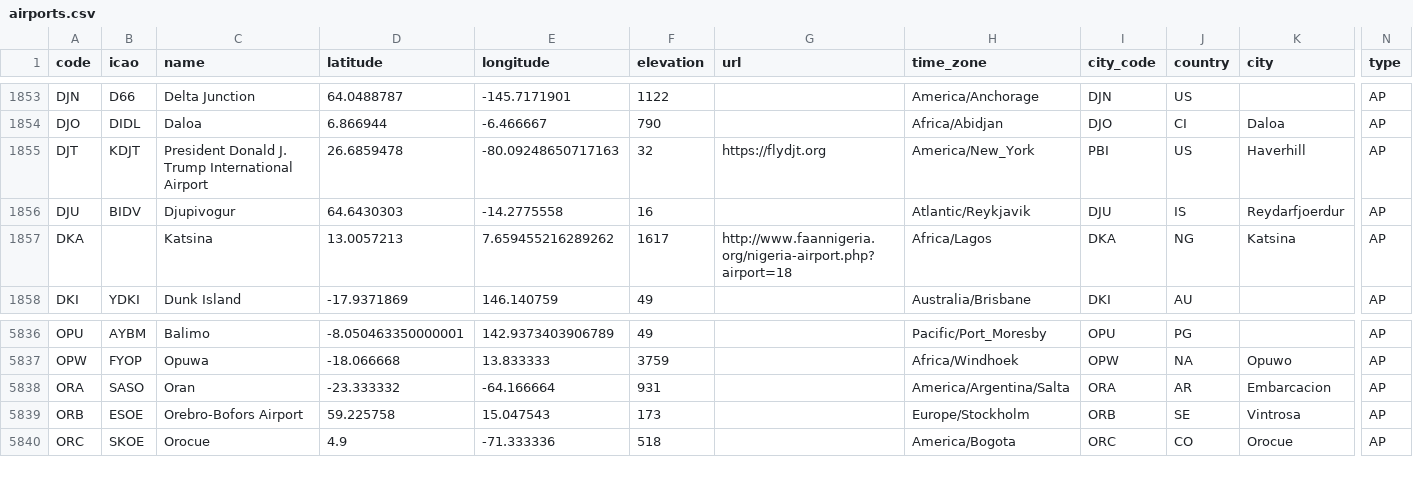
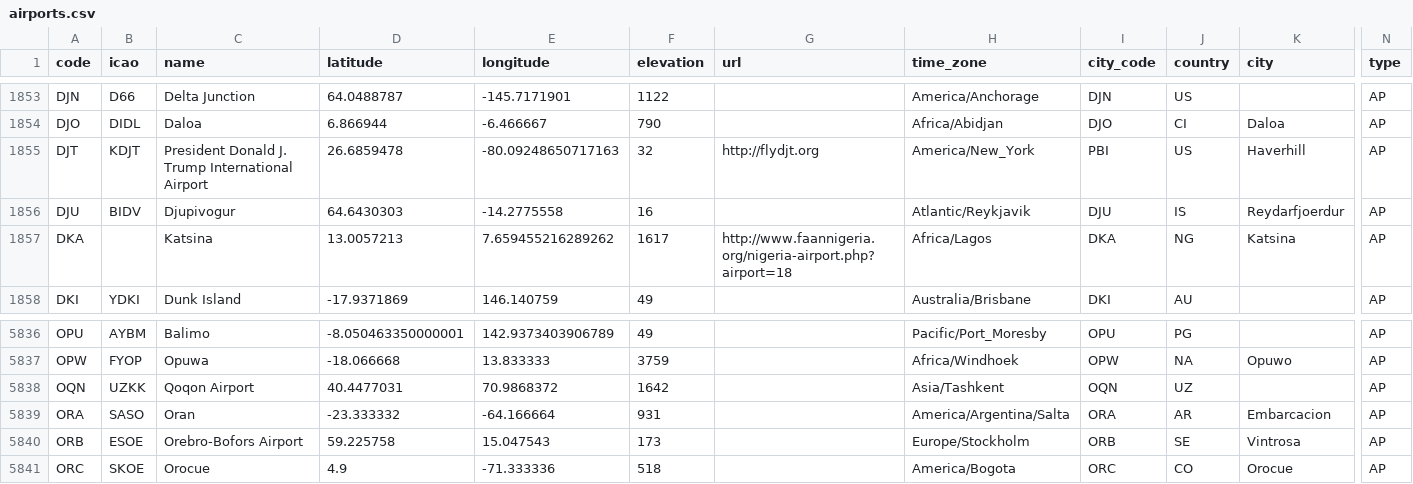
Before and after one commit to lxndrblz/Airports, a CSV file: airports.csv, drawn as a sheet; only a part is shown, gaps mark what is left out; rows hold the shown columns only; the diff names each change by its address in the sheet, - before the commit and + after, or states it on an @@ line.

Commit message:
feat: add OQN airport (#833)

```diff
--- a/airports.csv
+++ b/airports.csv
-G1855 (url): https://flydjt.org
+G1855 (url): http://flydjt.org
+row 5838: OQN | UZKK | Qoqon Airport | 40.4477031 | 70.9868372 | 1642 |  | Asia/Tashkent | OQN | UZ |  | AP
```
